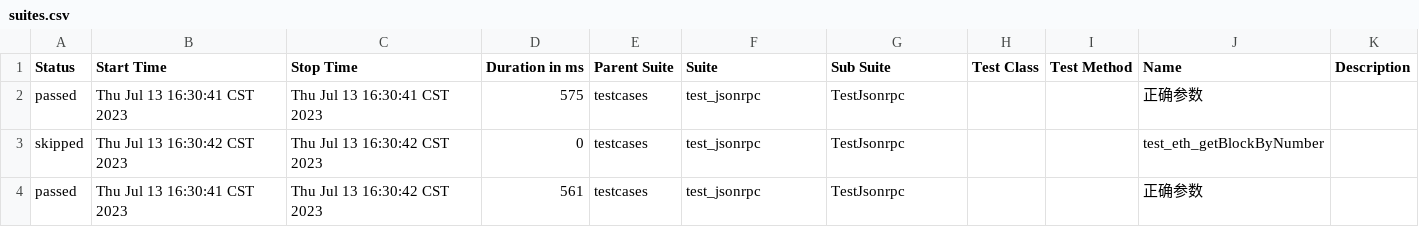
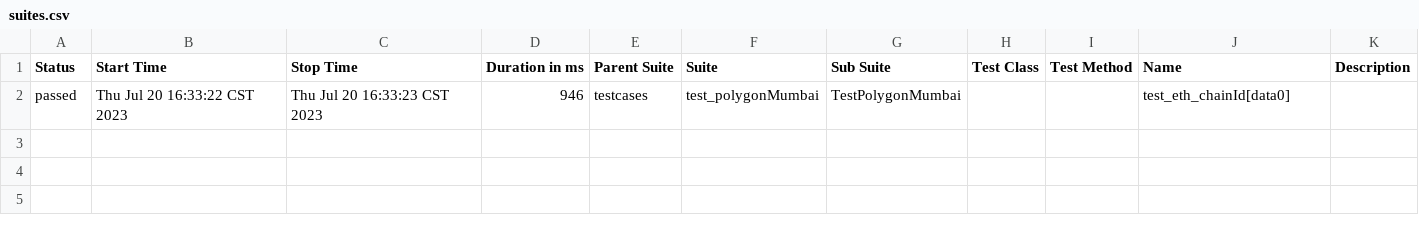
Before and after one commit to RejoiceW/test_jsonrpc, a CSV file: report/html/data/suites.csv, drawn as a sheet.

Commit message:
update rpc methods

```diff
--- a/report/html/data/suites.csv
+++ b/report/html/data/suites.csv
@@ -1,4 +1,2 @@
 "Status","Start Time","Stop Time","Duration in ms","Parent Suite","Suite","Sub Suite","Test Class","Test Method","Name","Description"
-"passed","Thu Jul 13 16:30:41 CST 2023","Thu Jul 13 16:30:41 CST 2023","575","testcases","test_jsonrpc","TestJsonrpc","","","正确参数",""
-"skipped","Thu Jul 13 16:30:42 CST 2023","Thu Jul 13 16:30:42 CST 2023","0","testcases","test_jsonrpc","TestJsonrpc","","","test_eth_getBlockByNumber",""
-"passed","Thu Jul 13 16:30:41 CST 2023","Thu Jul 13 16:30:42 CST 2023","561","testcases","test_jsonrpc","TestJsonrpc","","","正确参数",""
+"passed","Thu Jul 20 16:33:22 CST 2023","Thu Jul 20 16:33:23 CST 2023","946","testcases","test_polygonMumbai","TestPolygonMumbai","","","test_eth_chainId[data0]",""
```
Also changed, not shown: 38 other files.
